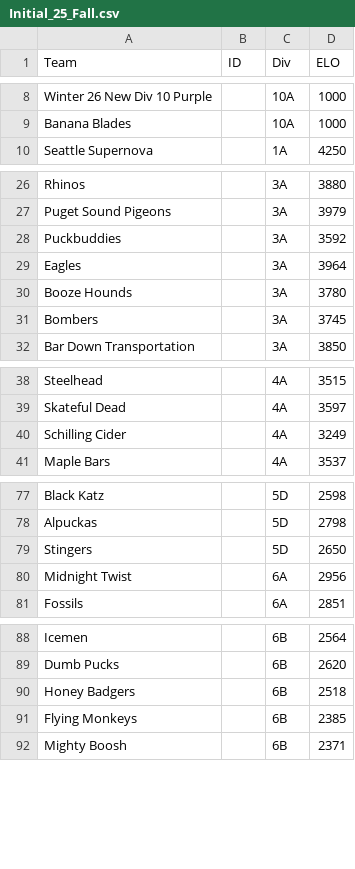
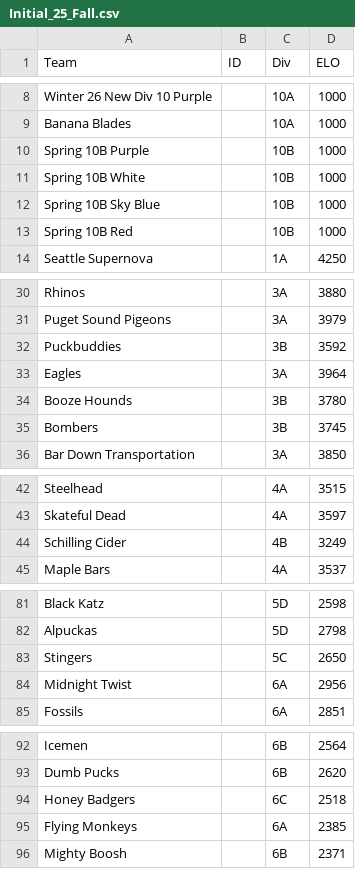
Before and after one commit to SanktMontag/ELO, a CSV file: Initial_25_Fall.csv, drawn as a sheet; only a part is shown, gaps mark what is left out; the diff covers the shown part only.

Commit message:
Add files via upload
Corrected some division assignments

```diff
--- a/Initial_25_Fall.csv
+++ b/Initial_25_Fall.csv
@@ -9,2 +9,6 @@ Winter 26 New Div 10 Purple,,10A,1000
 Banana Blades,,10A,1000
+Spring 10B Purple,,10B,1000
+Spring 10B White,,10B,1000
+Spring 10B Sky Blue,,10B,1000
+Spring 10B Red,,10B,1000
 Seattle Supernova,,1A,4250
@@ -27,6 +31,6 @@ Rhinos,,3A,3880
 Puget Sound Pigeons,,3A,3979
-Puckbuddies,,3A,3592
+Puckbuddies,,3B,3592
 Eagles,,3A,3964
-Booze Hounds,,3A,3780
-Bombers,,3A,3745
+Booze Hounds,,3B,3780
+Bombers,,3B,3745
 Bar Down Transportation,,3A,3850
@@ -39,3 +43,3 @@ Steelhead,,4A,3515
 Skateful Dead,,4A,3597
-Schilling Cider,,4A,3249
+Schilling Cider,,4B,3249
 Maple Bars,,4A,3537
@@ -78,3 +82,3 @@ Black Katz,,5D,2598
 Alpuckas,,5D,2798
-Stingers,,5D,2650
+Stingers,,5C,2650
 Midnight Twist,,6A,2956
@@ -89,4 +93,4 @@ Icemen,,6B,2564
 Dumb Pucks,,6B,2620
-Honey Badgers,,6B,2518
-Flying Monkeys,,6B,2385
+Honey Badgers,,6C,2518
+Flying Monkeys,,6A,2385
 Mighty Boosh,,6B,2371
```
Also changed, not shown: 11 edited cells elsewhere in this file.
